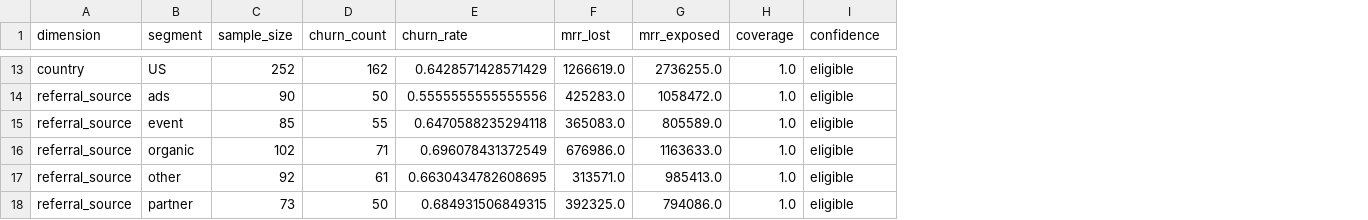
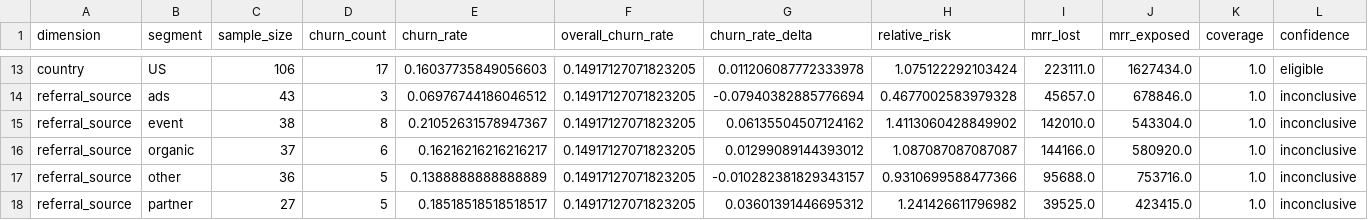
Before and after one commit to luisroquette/ai-master-challenge, a CSV file: submissions/luis-roquette/solution/001-churn/artifacts/segment_metrics.csv, drawn as a sheet; only a part is shown, gaps mark what is left out; addresses are those after the commit; the diff covers the shown part only; the diff names each change by its address in the sheet, - before the commit and + after, or states it on an @@ line.

Commit message:
fix(churn): harden diagnostic and decision app

```diff
--- a/submissions/luis-roquette/solution/001-churn/artifacts/segment_metrics.csv
+++ b/submissions/luis-roquette/solution/001-churn/artifacts/segment_metrics.csv
+column F (overall_churn_rate), rows 13-18: all 0.14917127071823205
+column G (churn_rate_delta), rows 13-18: 0.011206087772333978 | -0.07940382885776694 | 0.06135504507124162 | 0.01299089144393012 | -0.010282381829343157 | 0.03601391446695312
+column H (relative_risk), rows 13-18: 1.075122292103424 | 0.4677002583979328 | 1.4113060428849902 | 1.087087087087087 | 0.9310699588477366 | 1.241426611796982
-C13 (sample_size): 252
+C13 (sample_size): 106
-D13 (churn_count): 162
+D13 (churn_count): 17
-E13 (churn_rate): 0.6428571428571429
+E13 (churn_rate): 0.16037735849056603
-I13 (mrr_lost): 1266619.0
+I13 (mrr_lost): 223111.0
-J13 (mrr_exposed): 2736255.0
+J13 (mrr_exposed): 1627434.0
-C14 (sample_size): 90
+C14 (sample_size): 43
-D14 (churn_count): 50
+D14 (churn_count): 3
-E14 (churn_rate): 0.5555555555555556
+E14 (churn_rate): 0.06976744186046512
-I14 (mrr_lost): 425283.0
+I14 (mrr_lost): 45657.0
-J14 (mrr_exposed): 1058472.0
+J14 (mrr_exposed): 678846.0
-L14:L18 (confidence): eligible
+L14:L18 (confidence): inconclusive
-C15 (sample_size): 85
+C15 (sample_size): 38
-D15 (churn_count): 55
+D15 (churn_count): 8
-E15 (churn_rate): 0.6470588235294118
+E15 (churn_rate): 0.21052631578947367
-I15 (mrr_lost): 365083.0
+I15 (mrr_lost): 142010.0
-J15 (mrr_exposed): 805589.0
+J15 (mrr_exposed): 543304.0
-C16 (sample_size): 102
+C16 (sample_size): 37
-D16 (churn_count): 71
+D16 (churn_count): 6
-E16 (churn_rate): 0.696078431372549
+E16 (churn_rate): 0.16216216216216217
-I16 (mrr_lost): 676986.0
+I16 (mrr_lost): 144166.0
-J16 (mrr_exposed): 1163633.0
+J16 (mrr_exposed): 580920.0
-C17 (sample_size): 92
+C17 (sample_size): 36
-D17 (churn_count): 61
+D17 (churn_count): 5
-E17 (churn_rate): 0.6630434782608695
+E17 (churn_rate): 0.1388888888888889
-I17 (mrr_lost): 313571.0
+I17 (mrr_lost): 95688.0
-J17 (mrr_exposed): 985413.0
+J17 (mrr_exposed): 753716.0
-C18 (sample_size): 73
+C18 (sample_size): 27
-D18 (churn_count): 50
+D18 (churn_count): 5
-E18 (churn_rate): 0.684931506849315
+E18 (churn_rate): 0.18518518518518517
-I18 (mrr_lost): 392325.0
+I18 (mrr_lost): 39525.0
-J18 (mrr_exposed): 794086.0
+J18 (mrr_exposed): 423415.0
```
Also changed, not shown: 2 removed rows and 128 edited cells elsewhere in this file, submissions/luis-roquette/solution/001-churn/artifacts/claim_checks.csv, submissions/luis-roquette/solution/001-churn/artifacts/findings.csv, 28 other files.
